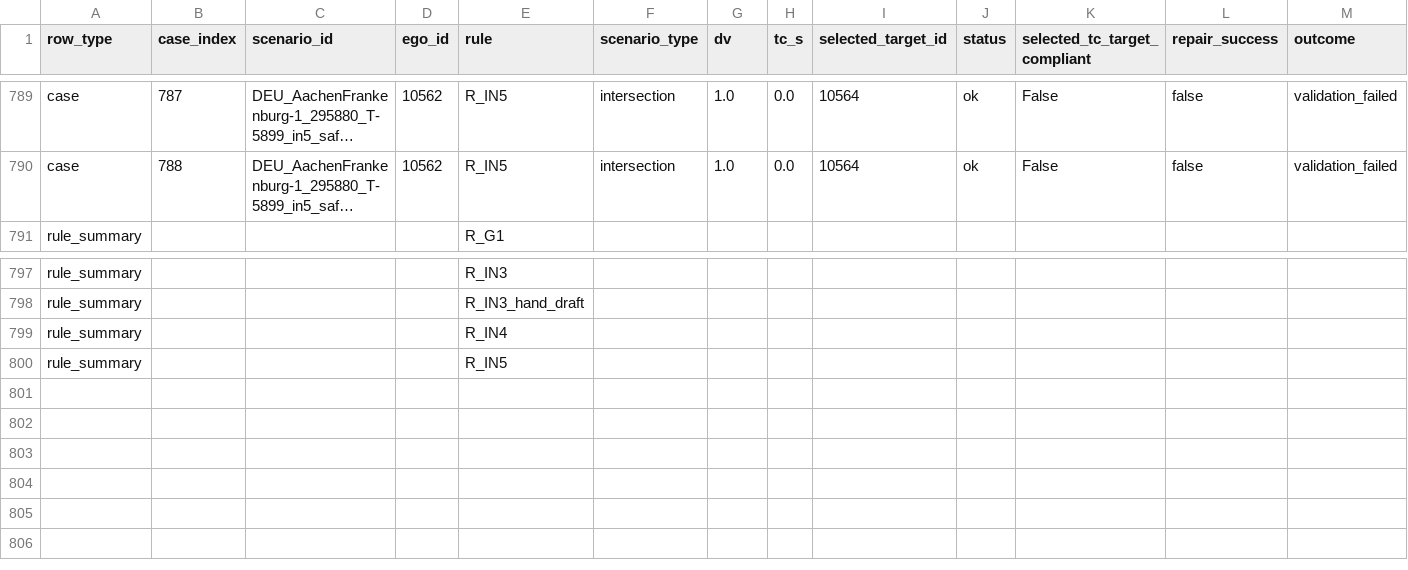
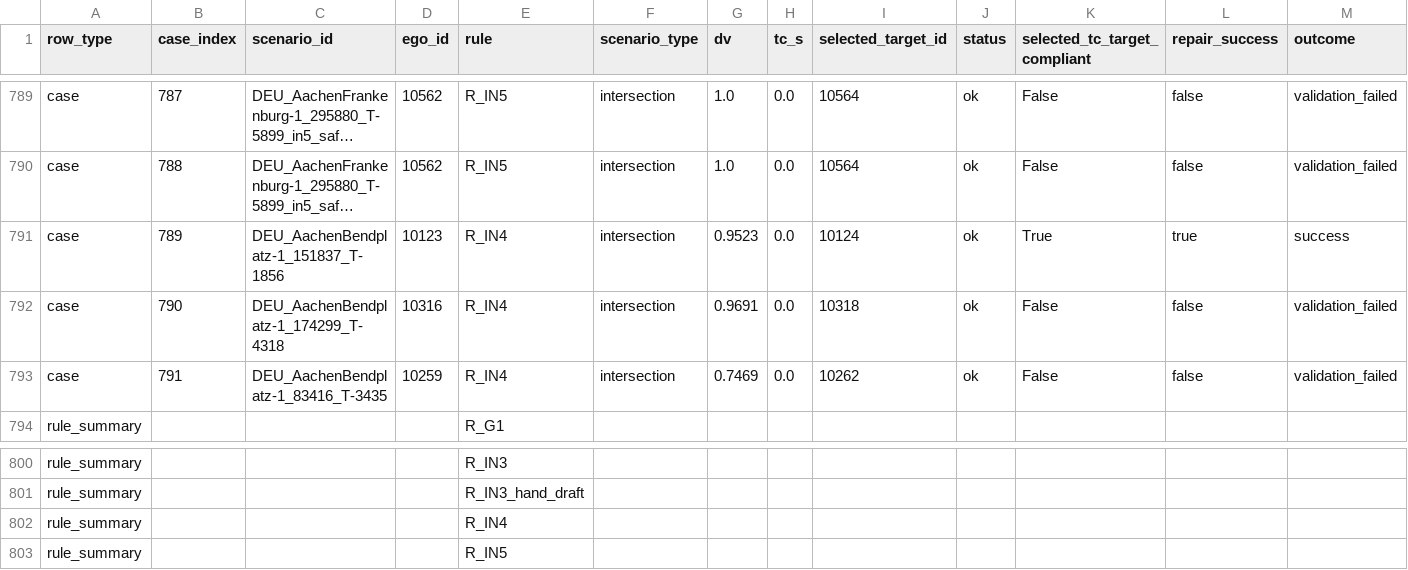
Before and after one commit to LiShuaiyi/vp-repairer, a CSV file: halder_althoff_comparison/halder_full_timing_results_2026-09-03.csv, drawn as a sheet; only a part is shown, gaps mark what is left out; long unchanged cells end in …; removed rows and columns are numbered as before the commit, all else as after; rows hold the shown columns only; the diff names each change by its address in the sheet, - before the commit and + after, or states it on an @@ line.

```diff
--- a/halder_althoff_comparison/halder_full_timing_results_2026-09-03.csv
+++ b/halder_althoff_comparison/halder_full_timing_results_2026-09-03.csv
+row 791: case | 789 | DEU_AachenBendplatz-1_151837_T-1856 | 10123 | R_IN4 | intersection | 0.9523 | 0.0 | 10124 | ok | True | true | success
+row 792: case | 790 | DEU_AachenBendplatz-1_174299_T-4318 | 10316 | R_IN4 | intersection | 0.9691 | 0.0 | 10318 | ok | False | false | validation_failed
+row 793: case | 791 | DEU_AachenBendplatz-1_83416_T-3435 | 10259 | R_IN4 | intersection | 0.7469 | 0.0 | 10262 | ok | False | false | validation_failed
-row 799: rule_summary |  |  |  | R_IN4
+row 802: rule_summary |  |  |  | R_IN4
```
Also changed, not shown: evaluation/config/vp_temporal_full/vp_repairer_in4_batch_result_updated.csv, micp_comparison/results/latest_full/all_micp_results.csv, 7 other files.
